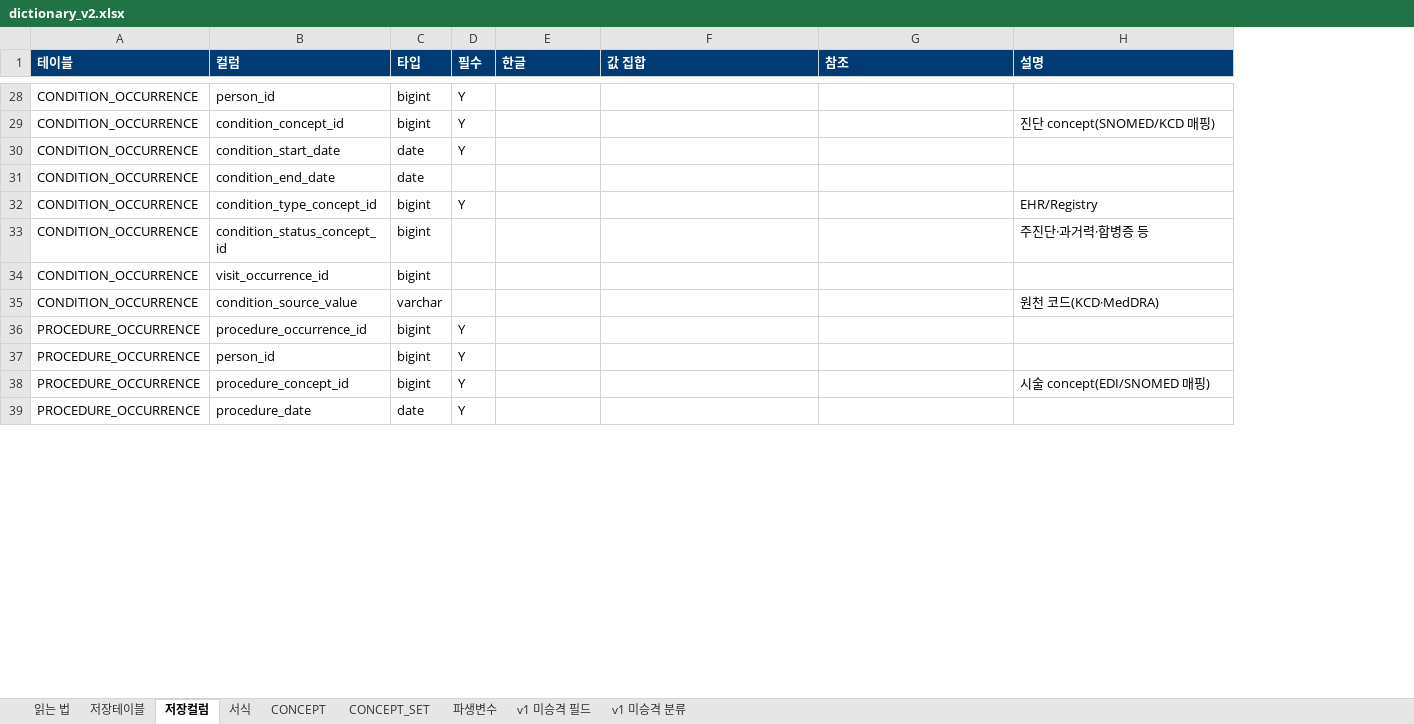
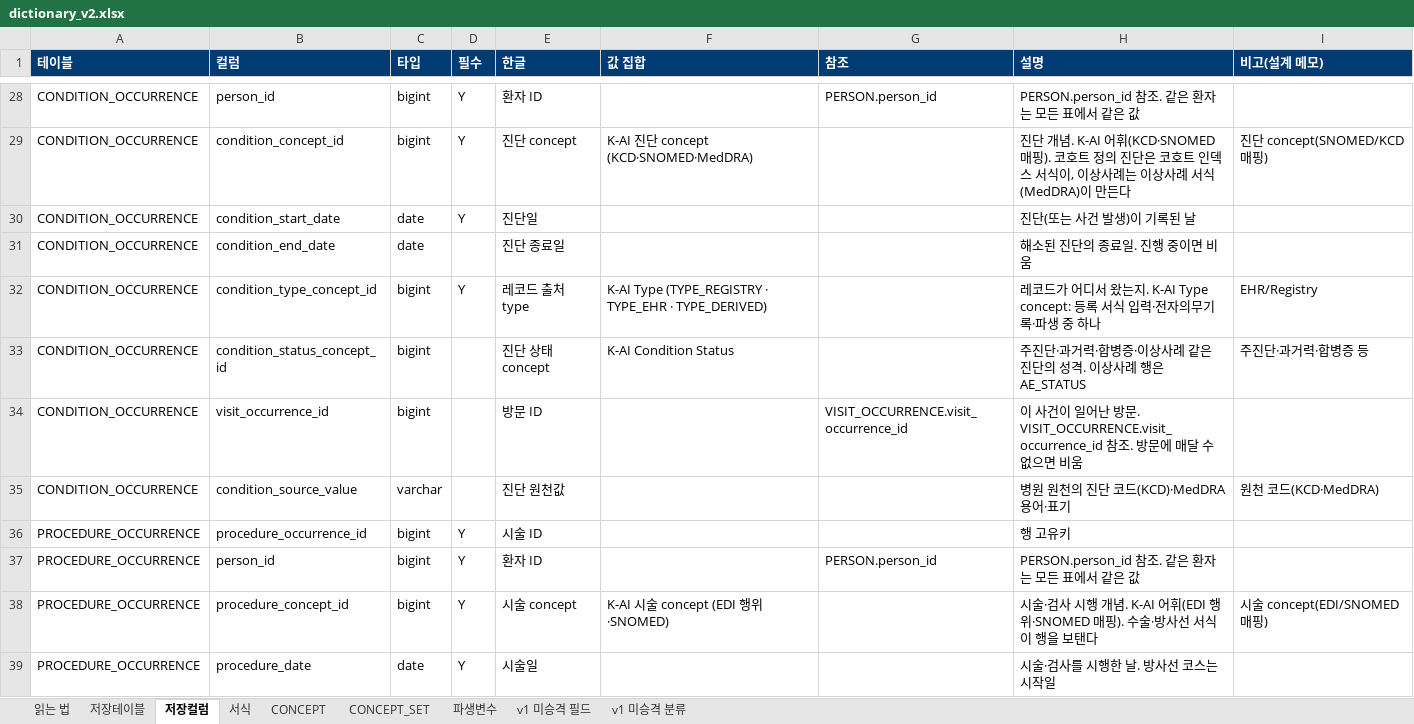
Before and after one commit to nanumspace/KAI_DQ_App, an Excel workbook: spec/v2/dictionary_v2.xlsx, sheet 저장컬럼, drawn as a sheet; only a part is shown, gaps mark what is left out; values as stored, in another font and other column widths than the file's, no borders; the diff covers the shown part only; the diff names each change by its address in the sheet, - before the commit and + after, or states it on an @@ line.

```diff
--- a/spec/v2/dictionary_v2.xlsx (sheet 저장컬럼)
+++ b/spec/v2/dictionary_v2.xlsx (sheet 저장컬럼)
+column I (비고(설계 메모)), rows 29-38: 진단 concept(SNOMED/KCD 매핑) |  |  | EHR/Registry | 주진단·과거력·합병증 등 |  | 원천 코드(KCD·MedDRA) |  |  | 시술 concept(EDI/SNOMED 매핑)
-E28 (한글): (empty)
+E28 (한글): 환자 ID
-G28 (참조): (empty)
+G28 (참조): PERSON.person_id
-H28 (설명): (empty)
+H28 (설명): PERSON.person_id 참조. 같은 환자는 모든 표에서 같은 값
-E29 (한글): (empty)
+E29 (한글): 진단 concept
-F29 (값 집합): (empty)
+F29 (값 집합): K-AI 진단 concept (KCD·SNOMED·MedDRA)
-H29 (설명): …단 concept(SNOMED/KCD 매핑)
+H29 (설명): …단 개념. K-AI 어휘(KCD·SNOMED 매핑). 코호트 정의 진단은 코호트 인덱스 서식이, 이상사례는 이상사례 서식(MedDRA)이 만든다
-E30 (한글): (empty)
+E30 (한글): 진단일
-H30 (설명): (empty)
+H30 (설명): 진단(또는 사건 발생)이 기록된 날
-E31 (한글): (empty)
+E31 (한글): 진단 종료일
-H31 (설명): (empty)
+H31 (설명): 해소된 진단의 종료일. 진행 중이면 비움
-E32 (한글): (empty)
+E32 (한글): 레코드 출처 type
-F32 (값 집합): (empty)
+F32 (값 집합): K-AI Type (TYPE_REGISTRY · TYPE_EHR · TYPE_DERIVED)
-H32 (설명): EHR/Registry
+H32 (설명): 레코드가 어디서 왔는지. K-AI Type concept: 등록 서식 입력·전자의무기록·파생 중 하나
-E33 (한글): (empty)
+E33 (한글): 진단 상태 concept
-F33 (값 집합): (empty)
+F33 (값 집합): K-AI Condition Status
-H33 (설명): 주진단·과거력·합병증 등
+H33 (설명): 주진단·과거력·합병증·이상사례 같은 진단의 성격. 이상사례 행은 AE_STATUS
-E34 (한글): (empty)
+E34 (한글): 방문 ID
-G34 (참조): (empty)
+G34 (참조): VISIT_OCCURRENCE.visit_occurrence_id
-H34 (설명): (empty)
+H34 (설명): 이 사건이 일어난 방문. VISIT_OCCURRENCE.visit_occurrence_id 참조. 방문에 매달 수 없으면 비움
-E35 (한글): (empty)
+E35 (한글): 진단 원천값
-H35 (설명): 원천 코드(KCD·MedDRA)
+H35 (설명): 병원 원천의 진단 코드(KCD)·MedDRA 용어·표기
-E36 (한글): (empty)
+E36 (한글): 시술 ID
-H36 (설명): (empty)
+H36 (설명): 행 고유키
-E37 (한글): (empty)
+E37 (한글): 환자 ID
-G37 (참조): (empty)
+G37 (참조): PERSON.person_id
-H37 (설명): (empty)
+H37 (설명): PERSON.person_id 참조. 같은 환자는 모든 표에서 같은 값
-E38 (한글): (empty)
+E38 (한글): 시술 concept
-F38 (값 집합): (empty)
+F38 (값 집합): K-AI 시술 concept (EDI 행위·SNOMED)
-H38 (설명): 시술 concept(EDI/SNOMED 매핑)
+H38 (설명): 시술·검사 시행 개념. K-AI 어휘(EDI 행위·SNOMED 매핑). 수술·방사선 서식이 행을 보탠다
-E39 (한글): (empty)
+E39 (한글): 시술일
-H39 (설명): (empty)
+H39 (설명): 시술·검사를 시행한 날. 방사선 코스는 시작일
```
Also changed, not shown: 596 edited cells elsewhere in this sheet, sheet 읽는 법, 6 other files.
